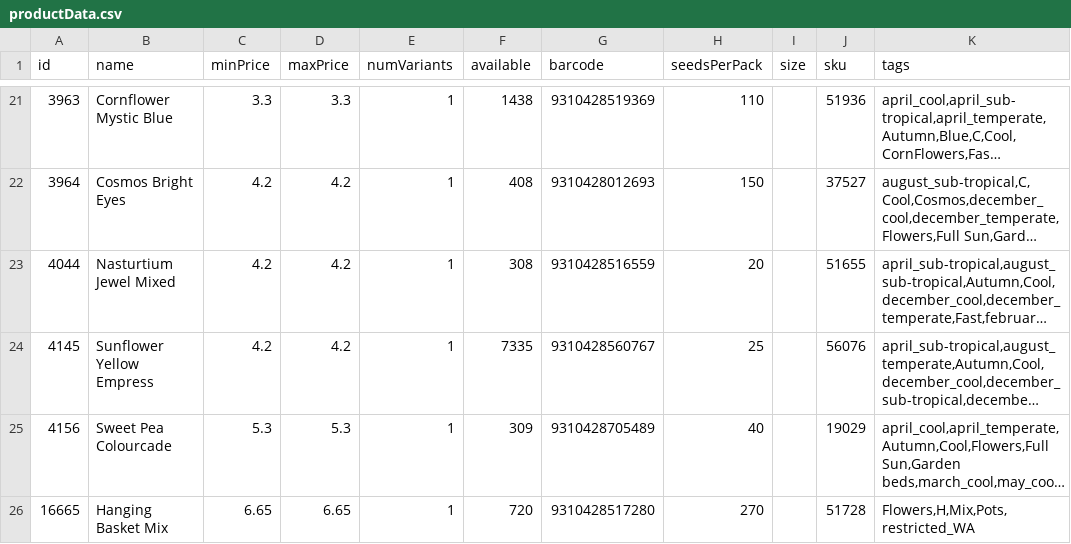
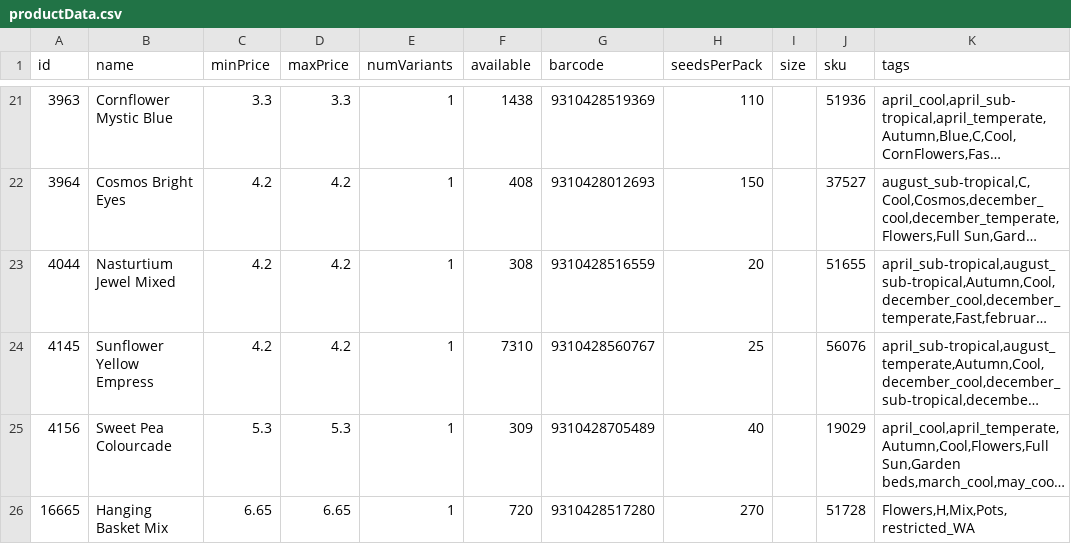
Before and after one commit to Crystal-yh-xu/flower-crawling, a CSV file: productData.csv, drawn as a sheet; only a part is shown, gaps mark what is left out; long unchanged cells end in …; the diff names each change by its address in the sheet, - before the commit and + after, or states it on an @@ line.

```diff
--- a/productData.csv
+++ b/productData.csv
-F24 (available): 7335
+F24 (available): 7310
```
Also changed, not shown: 3 other files.
